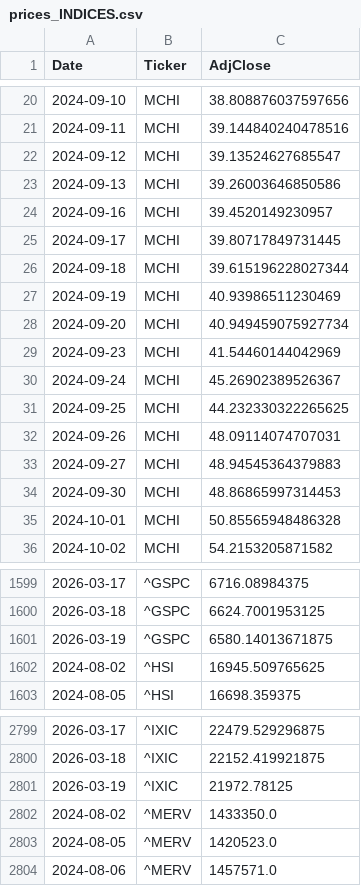
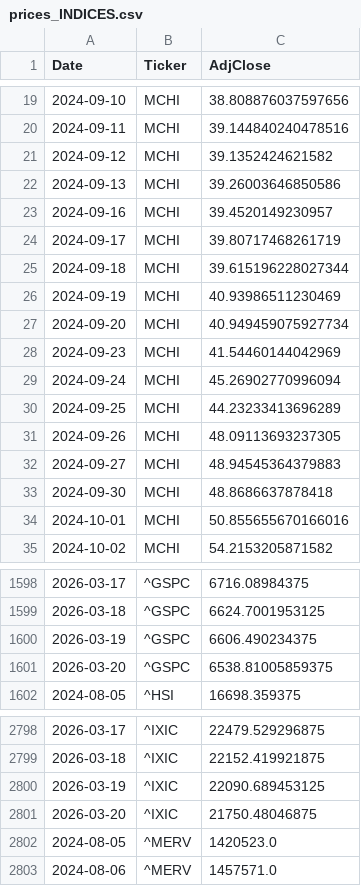
Before and after one commit to dalrez/IB35, a CSV file: data/prices_INDICES.csv, drawn as a sheet; only a part is shown, gaps mark what is left out; the diff covers the shown part only.

```diff
--- a/data/prices_INDICES.csv
+++ b/data/prices_INDICES.csv
@@ -21,6 +20,6 @@ Date,Ticker,AdjClose
 2024-09-11,MCHI,39.144840240478516
-2024-09-12,MCHI,39.13524627685547
+2024-09-12,MCHI,39.1352424621582
 2024-09-13,MCHI,39.26003646850586
 2024-09-16,MCHI,39.4520149230957
-2024-09-17,MCHI,39.80717849731445
+2024-09-17,MCHI,39.80717468261719
 2024-09-18,MCHI,39.615196228027344
@@ -29,8 +28,8 @@ Date,Ticker,AdjClose
 2024-09-23,MCHI,41.54460144042969
-2024-09-24,MCHI,45.26902389526367
-2024-09-25,MCHI,44.232330322265625
-2024-09-26,MCHI,48.09114074707031
+2024-09-24,MCHI,45.26902770996094
+2024-09-25,MCHI,44.23233413696289
+2024-09-26,MCHI,48.09113693237305
 2024-09-27,MCHI,48.94545364379883
-2024-09-30,MCHI,48.86865997314453
-2024-10-01,MCHI,50.85565948486328
+2024-09-30,MCHI,48.8686637878418
+2024-10-01,MCHI,50.855655670166016
 2024-10-02,MCHI,54.2153205871582
@@ -1600,4 +1599,4 @@ Date,Ticker,AdjClose
 2026-03-18,^GSPC,6624.7001953125
-2026-03-19,^GSPC,6580.14013671875
-2024-08-02,^HSI,16945.509765625
+2026-03-19,^GSPC,6606.490234375
+2026-03-20,^GSPC,6538.81005859375
 2024-08-05,^HSI,16698.359375
@@ -2800,4 +2799,4 @@ Date,Ticker,AdjClose
 2026-03-18,^IXIC,22152.419921875
-2026-03-19,^IXIC,21972.78125
-2024-08-02,^MERV,1433350.0
+2026-03-19,^IXIC,22090.689453125
+2026-03-20,^IXIC,21750.48046875
 2024-08-05,^MERV,1420523.0
```
Also changed, not shown: 8 added rows, 8 removed rows and 27 edited cells elsewhere in this file, data/under_sma200_IBEX35.csv, data/under_sma200_INDICES.csv, 4 other files.
